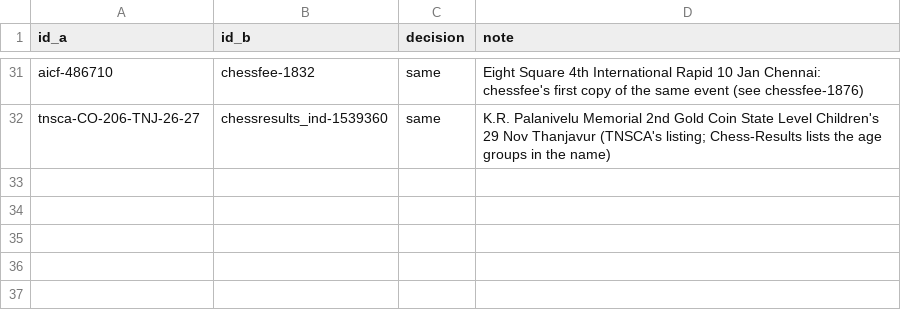
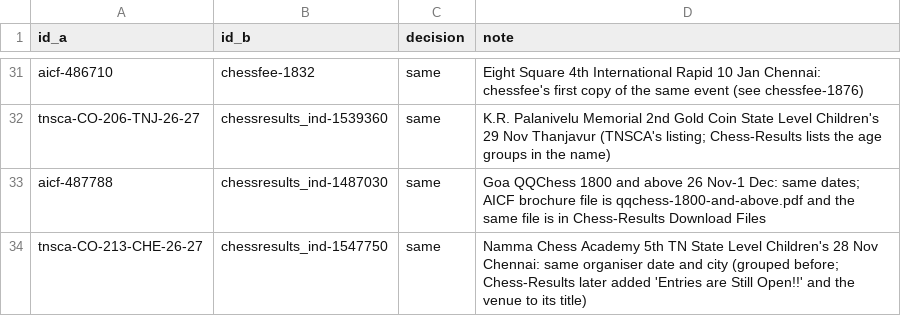
Before and after one commit to sujith2krishna-cpu/boostchess-tournaments, a CSV file: data/manual/pairs.csv, drawn as a sheet; only a part is shown, gaps mark what is left out.

```diff
--- a/data/manual/pairs.csv
+++ b/data/manual/pairs.csv
@@ -32 +32,3 @@ aicf-486710,chessfee-1832,same,Eight Square 4th International Rapid 10 Jan Chenn
 tnsca-CO-206-TNJ-26-27,chessresults_ind-1539360,same,K.R. Palanivelu Memorial 2nd Gold Coin State Level Children's 29 Nov Thanjavur (TNSCA's listing; Chess-Results lists the age groups in the name)
+aicf-487788,chessresults_ind-1487030,same,Goa QQChess 1800 and above 26 Nov-1 Dec: same dates; AICF brochure file is qqchess-1800-and-above.pdf and the same file is in Chess-Results Download Files
+tnsca-CO-213-CHE-26-27,chessresults_ind-1547750,same,Namma Chess Academy 5th TN State Level Children's 28 Nov Chennai: same organiser date and city (grouped before; Chess-Results later added 'Entries are Still Open!!' and the venue to its title)
```
Also changed, not shown: data/review.csv, data/review/dedup_review.csv, 25 other files.
